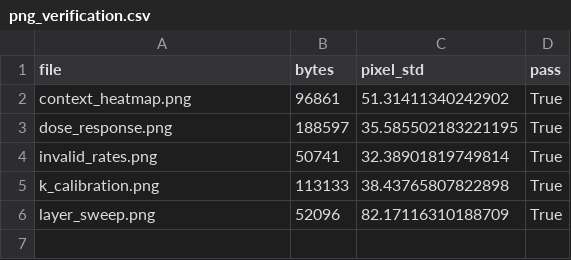
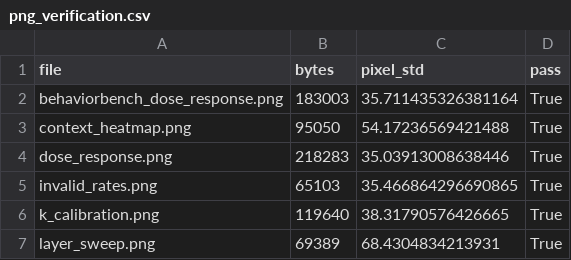
Before and after one commit to beedle2017/llm-personality-conditioning, a CSV file: artifacts/steering/figures/png_verification.csv, drawn as a sheet.

```diff
--- a/artifacts/steering/figures/png_verification.csv
+++ b/artifacts/steering/figures/png_verification.csv
@@ -1,6 +1,7 @@
 file,bytes,pixel_std,pass
-context_heatmap.png,96861,51.31411340242902,True
-dose_response.png,188597,35.585502183221195,True
-invalid_rates.png,50741,32.38901819749814,True
-k_calibration.png,113133,38.43765807822898,True
-layer_sweep.png,52096,82.17116310188709,True
+behaviorbench_dose_response.png,183003,35.711435326381164,True
+context_heatmap.png,95050,54.17236569421488,True
+dose_response.png,218283,35.03913008638446,True
+invalid_rates.png,65103,35.466864296690865,True
+k_calibration.png,119640,38.31790576426665,True
+layer_sweep.png,69389,68.4304834213931,True
```
Also changed, not shown: artifacts/steering/figures/context_slopes.csv, artifacts/steering/figures/k_calibration.csv, 22 other files.
